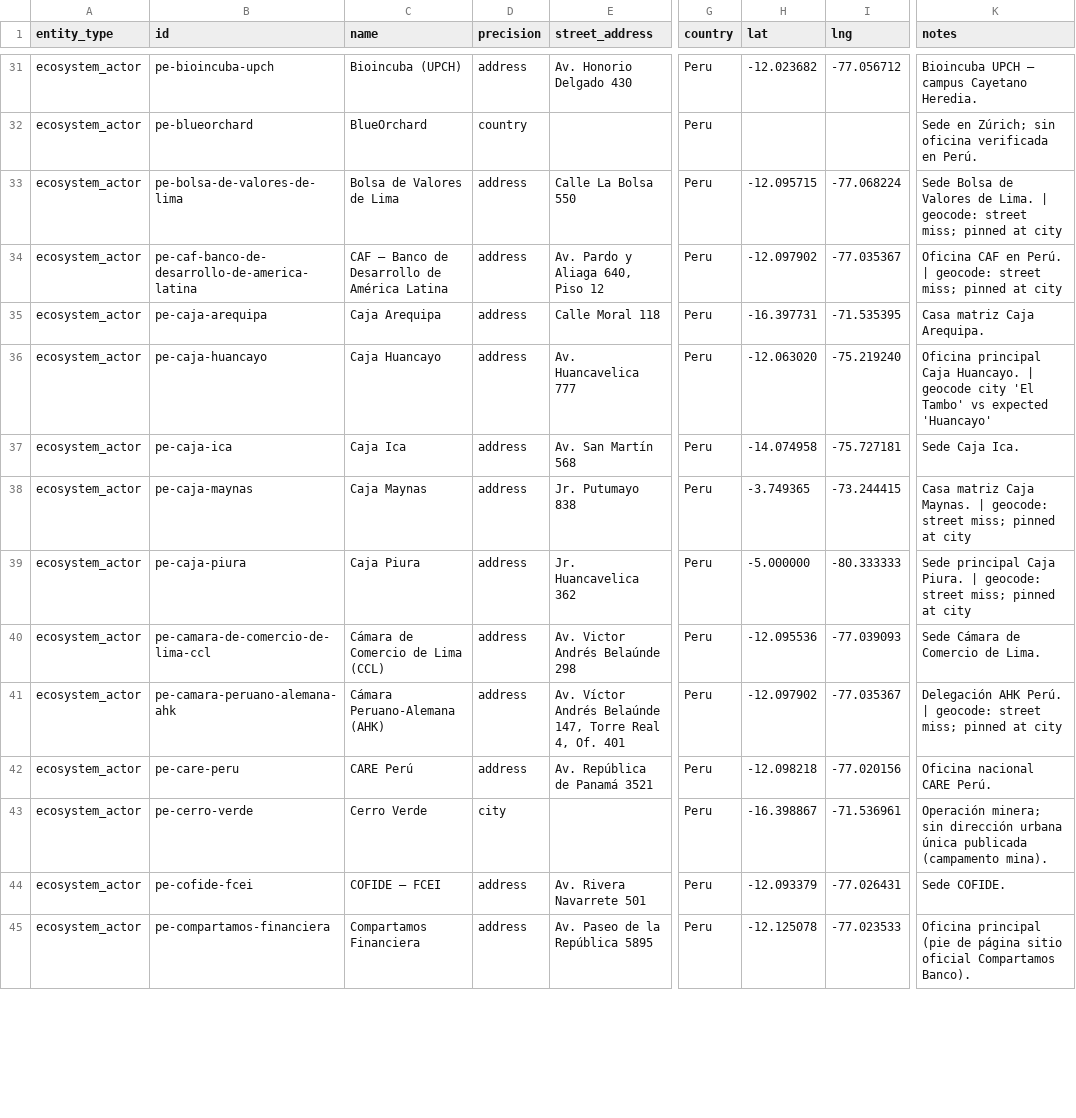
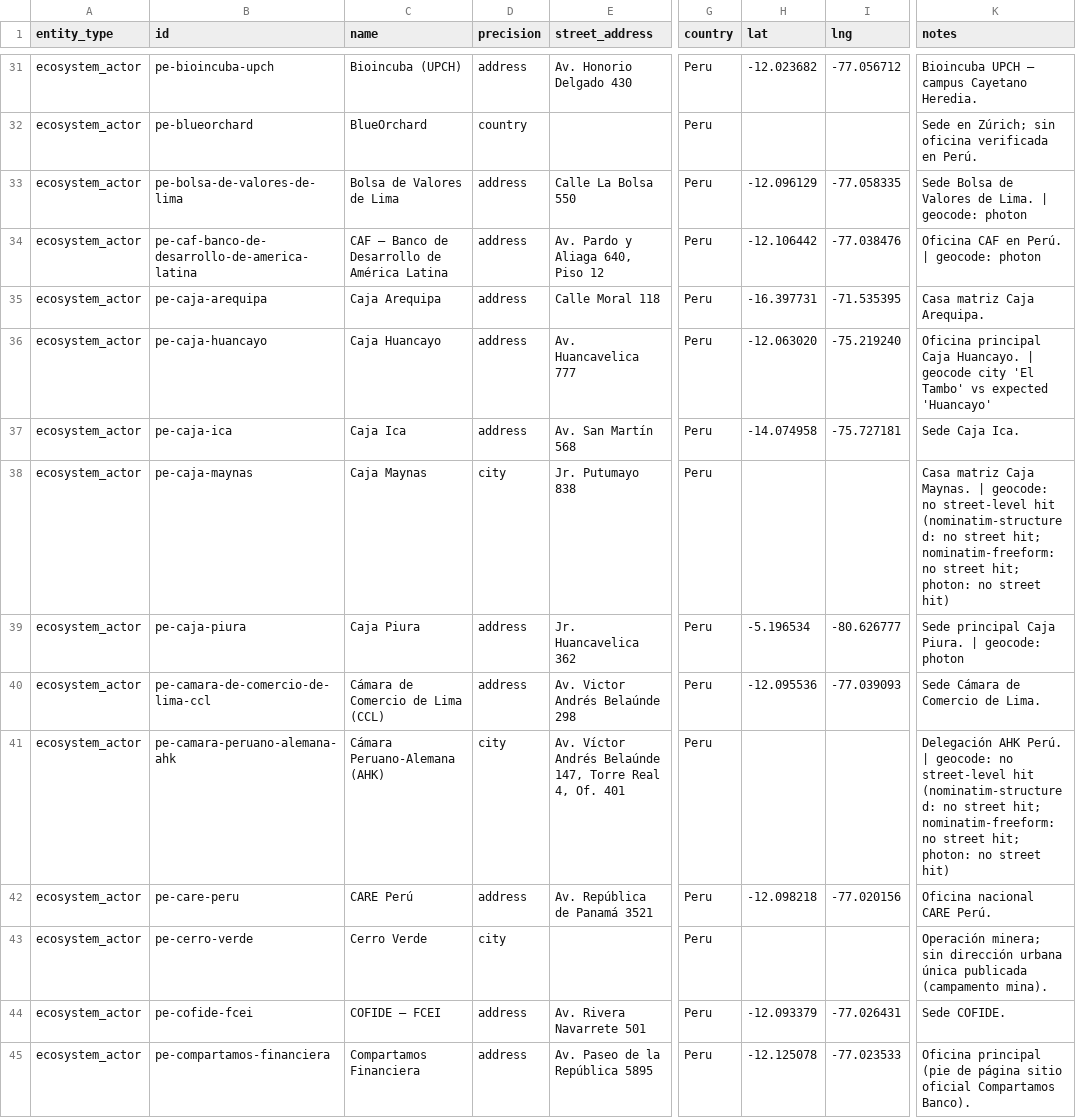
Before and after one commit to gideonblaauw-creator/cth-nexus, a CSV file: ops/geo/fixes/eco-a.csv, drawn as a sheet; only a part is shown, gaps mark what is left out; the diff covers the shown part only; the diff names each change by its address in the sheet, - before the commit and + after, or states it on an @@ line.

```diff
--- a/ops/geo/fixes/eco-a.csv
+++ b/ops/geo/fixes/eco-a.csv
-H33 (lat): -12.095715
+H33 (lat): -12.096129
-I33 (lng): -77.068224
+I33 (lng): -77.058335
-K33 (notes): …| geocode: street miss; pinned at city
+K33 (notes): …| geocode: photon
-H34 (lat): -12.097902
+H34 (lat): -12.106442
-I34 (lng): -77.035367
+I34 (lng): -77.038476
-K34 (notes): …| geocode: street miss; pinned at city
+K34 (notes): …| geocode: photon
-D38 (precision): address
+D38 (precision): city
-H38 (lat): -3.749365
+H38 (lat): (empty)
-I38 (lng): -73.244415
+I38 (lng): (empty)
-K38 (notes): …| geocode: street miss; pinned at city
+K38 (notes): …| geocode: no street-level hit (nominatim-structured: no street hit; nominatim-freeform: no street hit; photon: no street hit)
-H39 (lat): -5.000000
+H39 (lat): -5.196534
-I39 (lng): -80.333333
+I39 (lng): -80.626777
-K39 (notes): …| geocode: street miss; pinned at city
+K39 (notes): …| geocode: photon
-D41 (precision): address
+D41 (precision): city
-H41 (lat): -12.097902
+H41 (lat): (empty)
-I41 (lng): -77.035367
+I41 (lng): (empty)
-K41 (notes): …| geocode: street miss; pinned at city
+K41 (notes): …| geocode: no street-level hit (nominatim-structured: no street hit; nominatim-freeform: no street hit; photon: no street hit)
-H43 (lat): -16.398867
+H43 (lat): (empty)
-I43 (lng): -71.536961
+I43 (lng): (empty)
```
Also changed, not shown: 86 edited cells elsewhere in this file, 1 other file.
